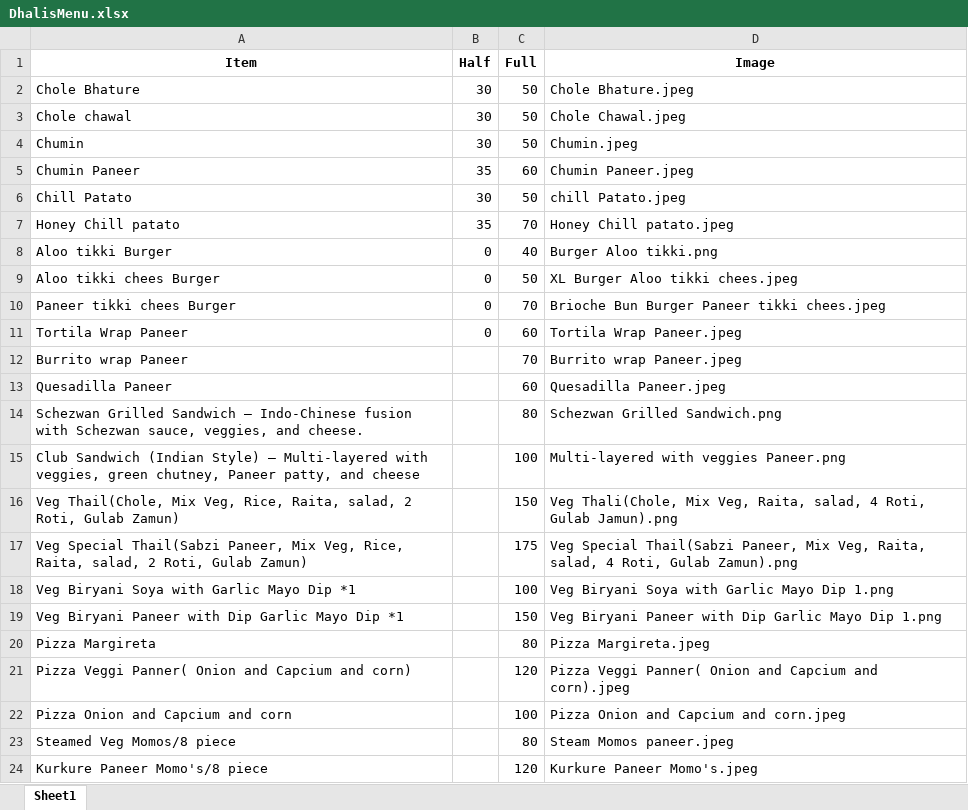
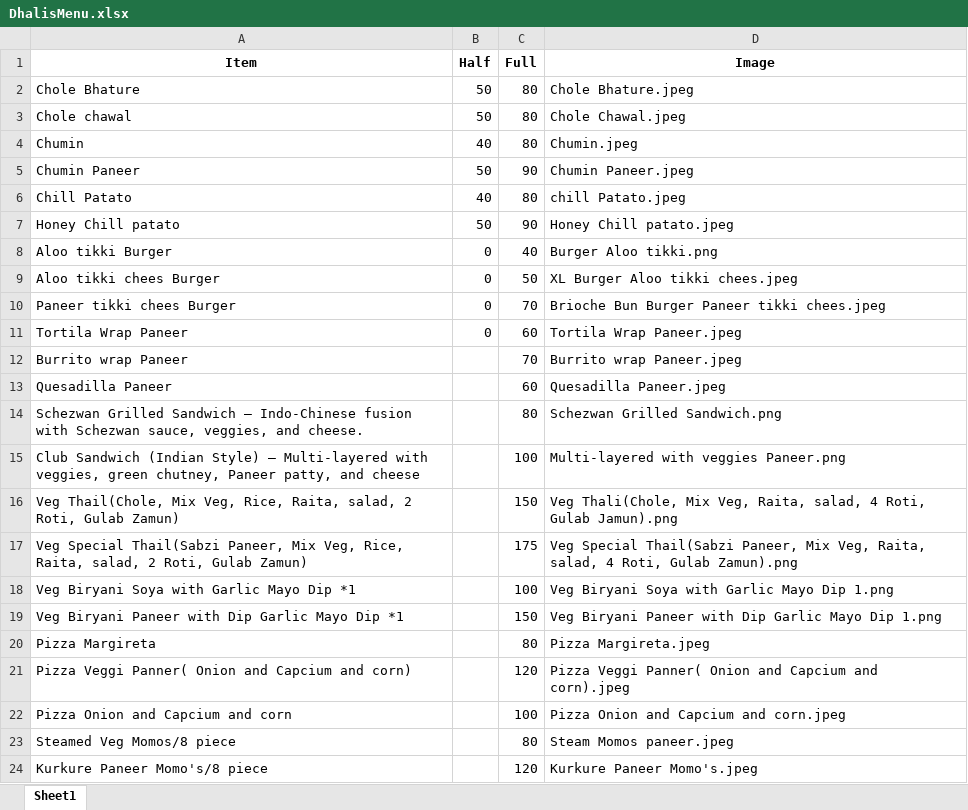
Before and after one commit to Pushpsingh13/Dhaliwal_whatsapp_Email, an Excel workbook: DhalisMenu.xlsx, sheet Sheet1, drawn as a sheet; values as stored, in another font and other column widths than the file's, no borders; the diff names each change by its address in the sheet, - before the commit and + after, or states it on an @@ line.

Commit message:
Add files via upload

```diff
--- a/DhalisMenu.xlsx (sheet Sheet1)
+++ b/DhalisMenu.xlsx (sheet Sheet1)
-B2:B3 (Half): 30
+B2:B3 (Half): 50
-C2:C4 (Full): 50
+C2:C4 (Full): 80
-B4 (Half): 30
+B4 (Half): 40
-B5 (Half): 35
+B5 (Half): 50
-C5 (Full): 60
+C5 (Full): 90
-B6 (Half): 30
+B6 (Half): 40
-C6 (Full): 50
+C6 (Full): 80
-B7 (Half): 35
+B7 (Half): 50
-C7 (Full): 70
+C7 (Full): 90
```
